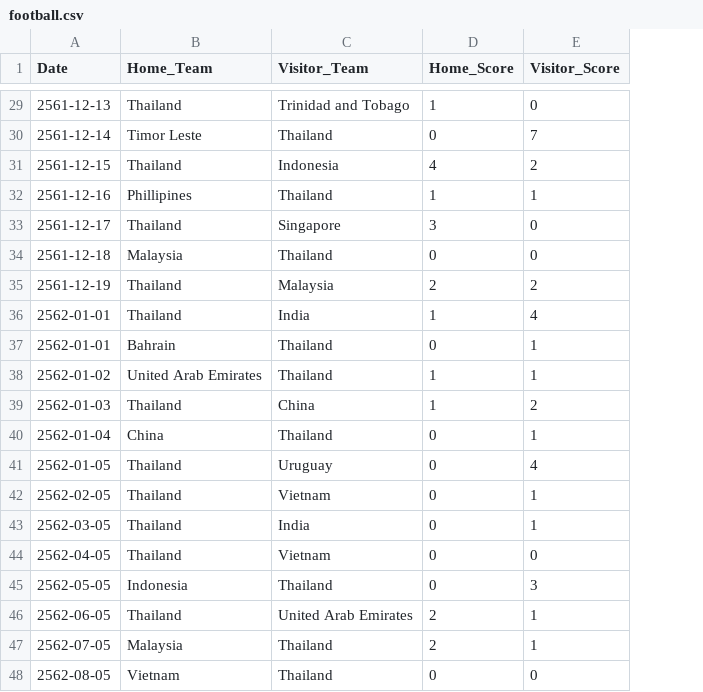
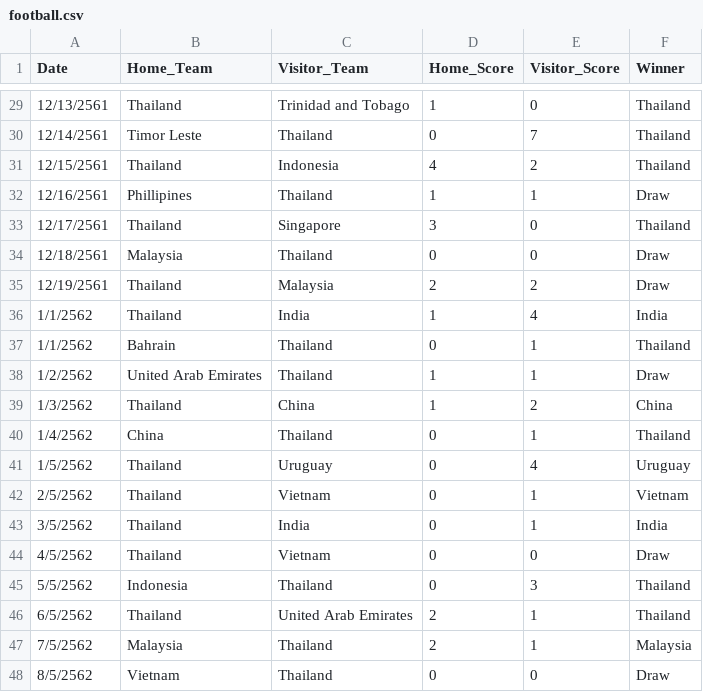
Before and after one commit to fahpedd/BI-Project, a CSV file: football.csv, drawn as a sheet; only a part is shown, gaps mark what is left out; the diff covers the shown part only; the diff names each change by its address in the sheet, - before the commit and + after, or states it on an @@ line.

```diff
--- a/football.csv
+++ b/football.csv
+column F (Winner), rows 29-48: Thailand | Thailand | Thailand | Draw | Thailand | Draw | Draw | India | Thailand | Draw | China | Thailand | Uruguay | Vietnam | India | Draw | Thailand | Thailand | Malaysia | Draw
-A29 (Date): 2561-12-13
+A29 (Date): 12/13/2561
-A30 (Date): 2561-12-14
+A30 (Date): 12/14/2561
-A31 (Date): 2561-12-15
+A31 (Date): 12/15/2561
-A32 (Date): 2561-12-16
+A32 (Date): 12/16/2561
-A33 (Date): 2561-12-17
+A33 (Date): 12/17/2561
-A34 (Date): 2561-12-18
+A34 (Date): 12/18/2561
-A35 (Date): 2561-12-19
+A35 (Date): 12/19/2561
-A36:A37 (Date): 2562-01-01
+A36:A37 (Date): 1/1/2562
-A38 (Date): 2562-01-02
+A38 (Date): 1/2/2562
-A39 (Date): 2562-01-03
+A39 (Date): 1/3/2562
-A40 (Date): 2562-01-04
+A40 (Date): 1/4/2562
-A41 (Date): 2562-01-05
+A41 (Date): 1/5/2562
-A42 (Date): 2562-02-05
+A42 (Date): 2/5/2562
-A43 (Date): 2562-03-05
+A43 (Date): 3/5/2562
-A44 (Date): 2562-04-05
+A44 (Date): 4/5/2562
-A45 (Date): 2562-05-05
+A45 (Date): 5/5/2562
-A46 (Date): 2562-06-05
+A46 (Date): 6/5/2562
-A47 (Date): 2562-07-05
+A47 (Date): 7/5/2562
-A48 (Date): 2562-08-05
+A48 (Date): 8/5/2562
```
Also changed, not shown: 27 edited cells elsewhere in this file.
